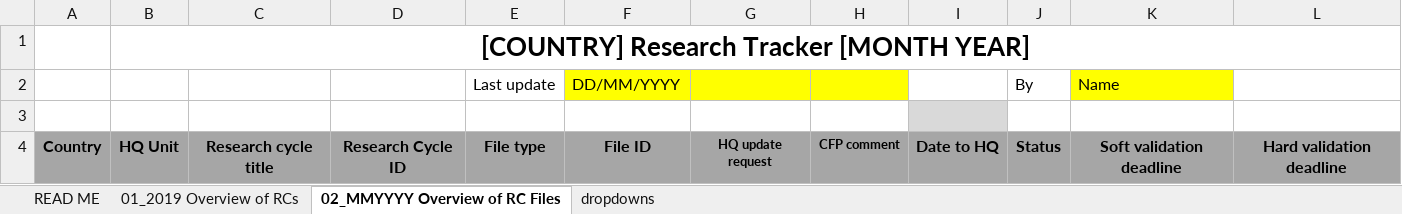
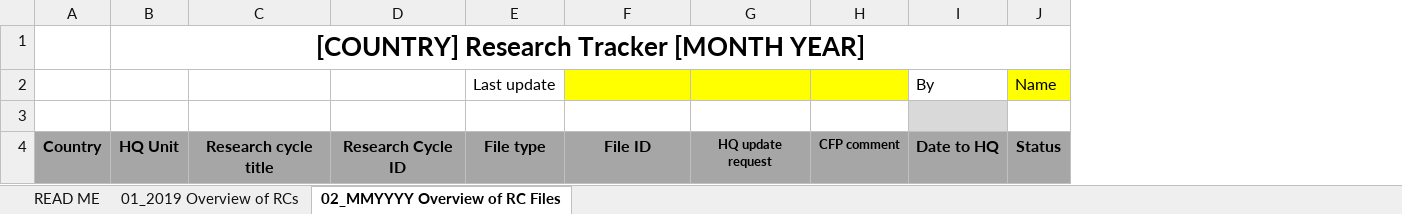
Before and after one commit to mabafaba/researchcyclematrix, an Excel workbook: inst/Research tracker - template - V4.xlsx, sheet 02_MMYYYY Overview of RC Files, drawn as a sheet; values as stored, in another font and other column widths than the file's, no borders; charts and pictures not drawn; removed rows and columns are numbered as before the commit, all else as after; the diff names each change by its address in the sheet, - before the commit and + after, or states it on an @@ line.

```diff
--- a/inst/Research tracker - template - V4.xlsx (sheet 02_MMYYYY Overview of RC Files)
+++ b/inst/Research tracker - template - V4.xlsx (sheet 02_MMYYYY Overview of RC Files)
@@ sheet tab hidden: dropdowns @@
-column K, row 4: Soft validation deadline
-column L, row 4: Hard validation deadline
-row 2:  |  |  |  | Last update | DD/MM/YYYY |  |  |  | By | Name
+row 2:  |  |  |  | Last update |  |  |  | By | Name
```
Also changed, not shown: sheet READ ME, sheet 01_2019 Overview of RCs, charts or pictures, 14 other files.
